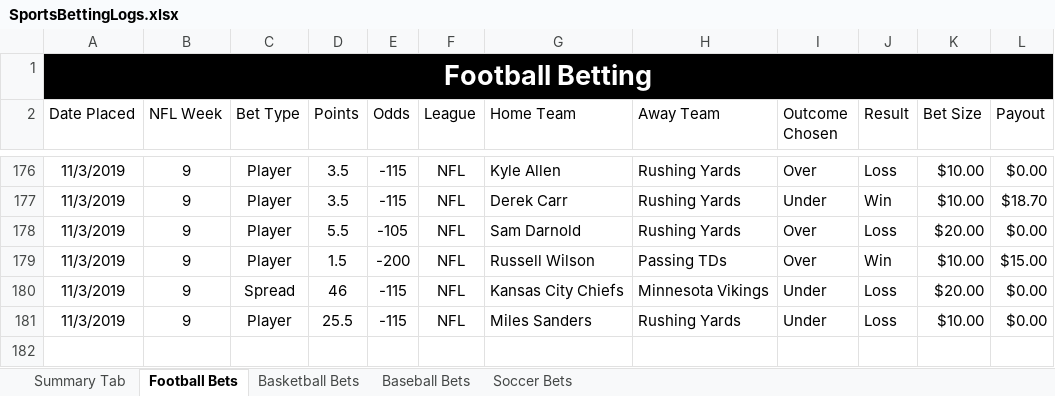
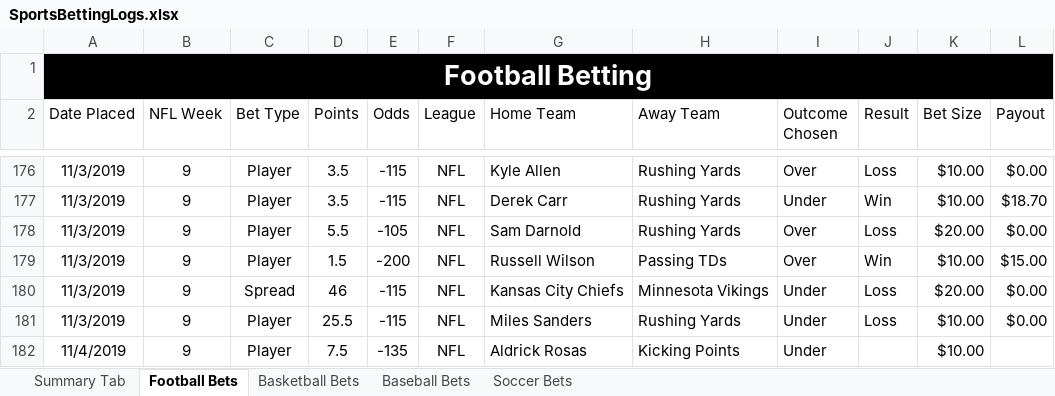
Before and after one commit to bcroarkin2726/SportsBetting, an Excel workbook: SportsBettingLogs.xlsx, sheet Football Bets, drawn as a sheet; only a part is shown, gaps mark what is left out; values as stored, in another font and other column widths than the file's, no borders; conditional formats and table styles not drawn; the diff names each change by its address in the sheet, - before the commit and + after, or states it on an @@ line.

```diff
--- a/SportsBettingLogs.xlsx (sheet Football Bets)
+++ b/SportsBettingLogs.xlsx (sheet Football Bets)
+row 182: 11/4/2019 | 9 | Player | 7.5 | -135 | NFL | Aldrick Rosas | Kicking Points | Under |  | $10.00
```
Also changed, not shown: sheet Basketball Bets.
